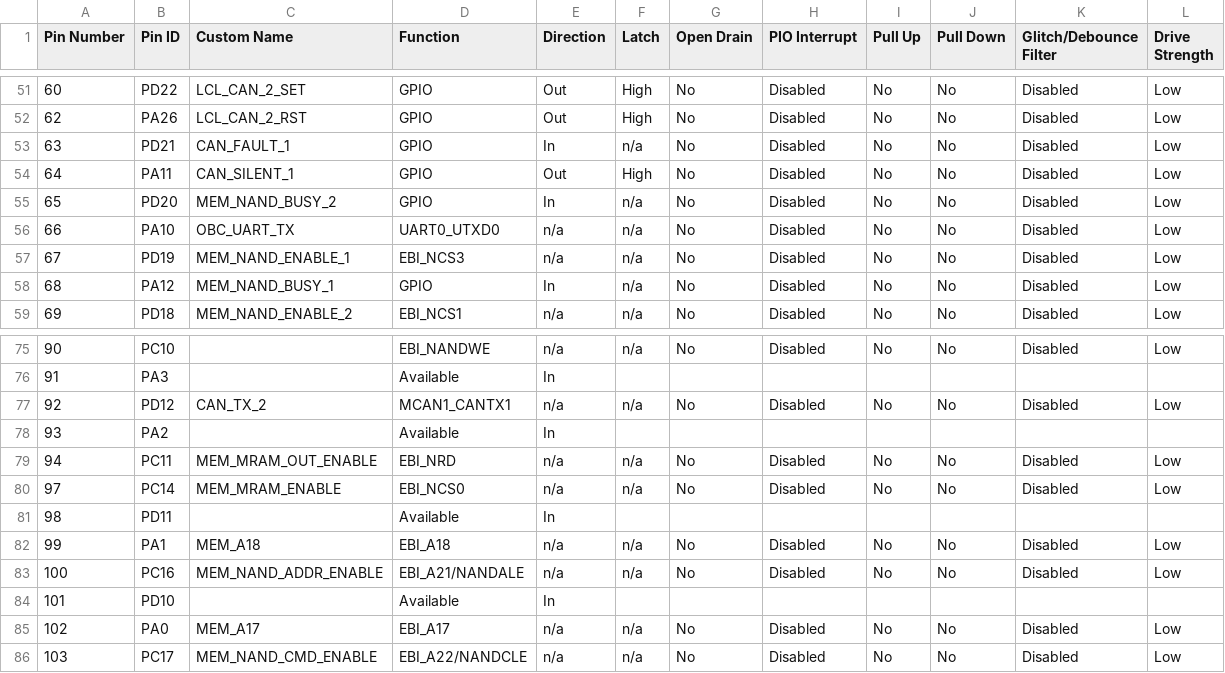
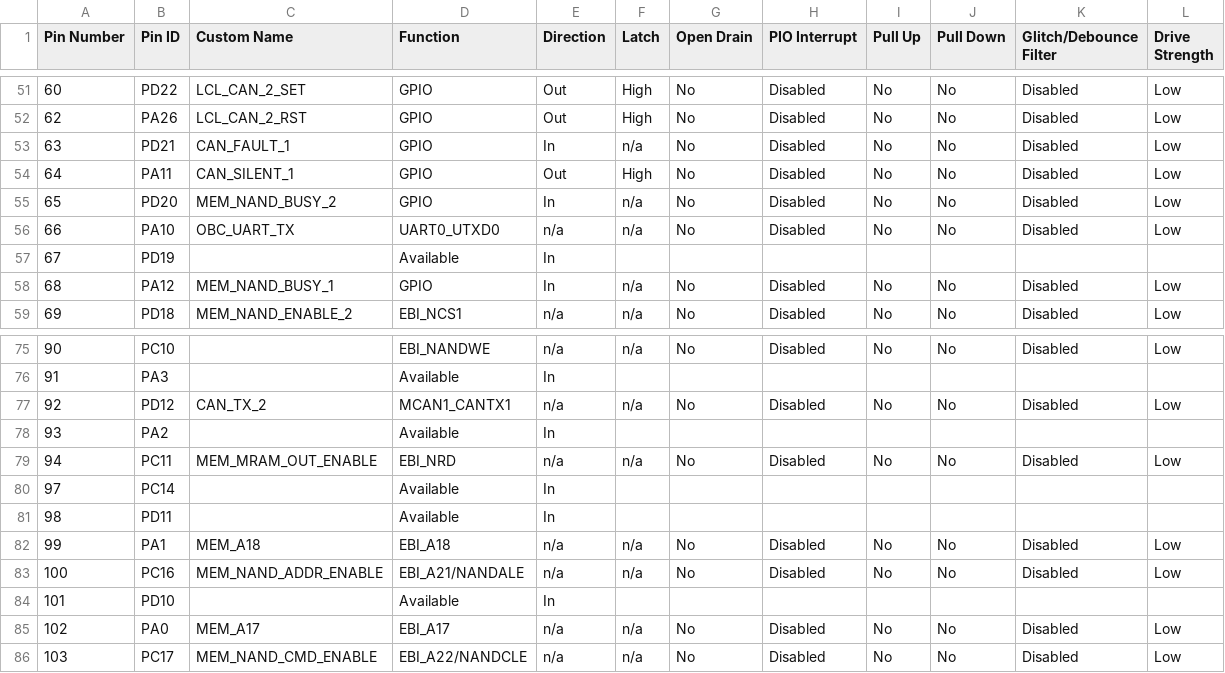
Before and after one commit to AcubeSAT/obc-software, a CSV file: src/config/default/pin_configurations.csv, drawn as a sheet; only a part is shown, gaps mark what is left out.

```diff
--- a/src/config/default/pin_configurations.csv
+++ b/src/config/default/pin_configurations.csv
@@ -56,3 +56,3 @@
 66,PA10,OBC_UART_TX,UART0_UTXD0,n/a,n/a,No,Disabled,No,No,Disabled,Low
-67,PD19,MEM_NAND_ENABLE_1,EBI_NCS3,n/a,n/a,No,Disabled,No,No,Disabled,Low
+67,PD19,,Available,In,,,,,,,
 68,PA12,MEM_NAND_BUSY_1,GPIO,In,n/a,No,Disabled,No,No,Disabled,Low
@@ -79,3 +79,3 @@
 94,PC11,MEM_MRAM_OUT_ENABLE,EBI_NRD,n/a,n/a,No,Disabled,No,No,Disabled,Low
-97,PC14,MEM_MRAM_ENABLE,EBI_NCS0,n/a,n/a,No,Disabled,No,No,Disabled,Low
+97,PC14,,Available,In,,,,,,,
 98,PD11,,Available,In,,,,,,,
```
Also changed, not shown: 8 other files.
